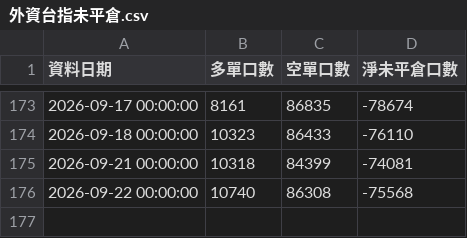
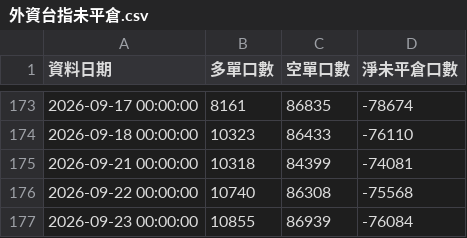
Before and after one commit to ntuacurry/stock-data, a CSV file: 外資台指未平倉.csv, drawn as a sheet; only a part is shown, gaps mark what is left out.

Commit message:
更新 外資台指未平倉.csv（2026-09-23 15:01）

```diff
--- a/外資台指未平倉.csv
+++ b/外資台指未平倉.csv
@@ -176 +176,2 @@
 2026-09-22 00:00:00,10740,86308,-75568
+2026-09-23 00:00:00,10855,86939,-76084
```
